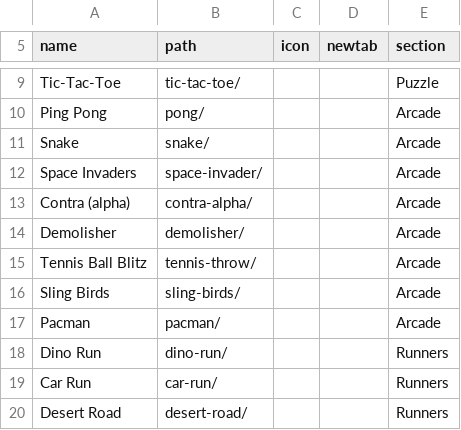
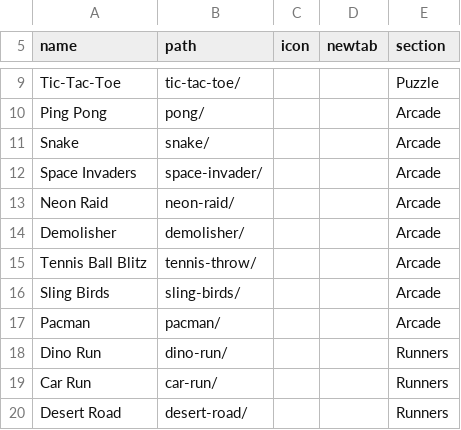
Before and after one commit to jor-teron/sites, a CSV file: apps/games/games-apps.csv, drawn as a sheet; only a part is shown, gaps mark what is left out.

Commit message:
Games: rename Contra to Neon Raid (folder neon-raid, legacy contra-alpha redirects)

```diff
--- a/apps/games/games-apps.csv
+++ b/apps/games/games-apps.csv
@@ -12,3 +12,3 @@ Snake,             snake/,         , , Arcade
 Space Invaders,    space-invader/, , , Arcade
-Contra (alpha),    contra-alpha/,  , , Arcade
+Neon Raid,          neon-raid/,     , , Arcade
 Demolisher,        demolisher/,    , , Arcade
```
Also changed, not shown: 13 other files.
